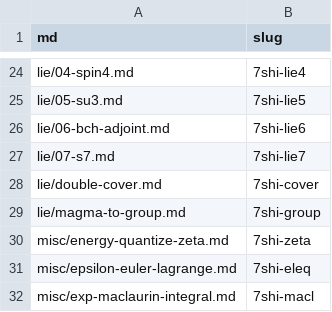
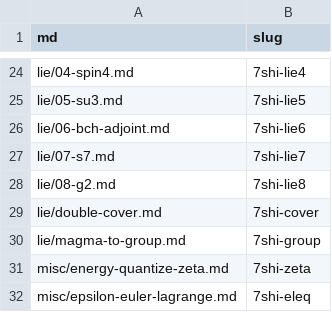
Before and after one commit to 7shi/hypercomplex, a TSV file: slugs.tsv, drawn as a sheet; only a part is shown, gaps mark what is left out; the shorter side is filled out with more unchanged rows; the diff names each change by its address in the sheet, - before the commit and + after, or states it on an @@ line.

```diff
--- a/slugs.tsv
+++ b/slugs.tsv
+row 28: lie/08-g2.md | 7shi-lie8
```
Also changed, not shown: articles.tsv, md.tsv, 3 other files.
